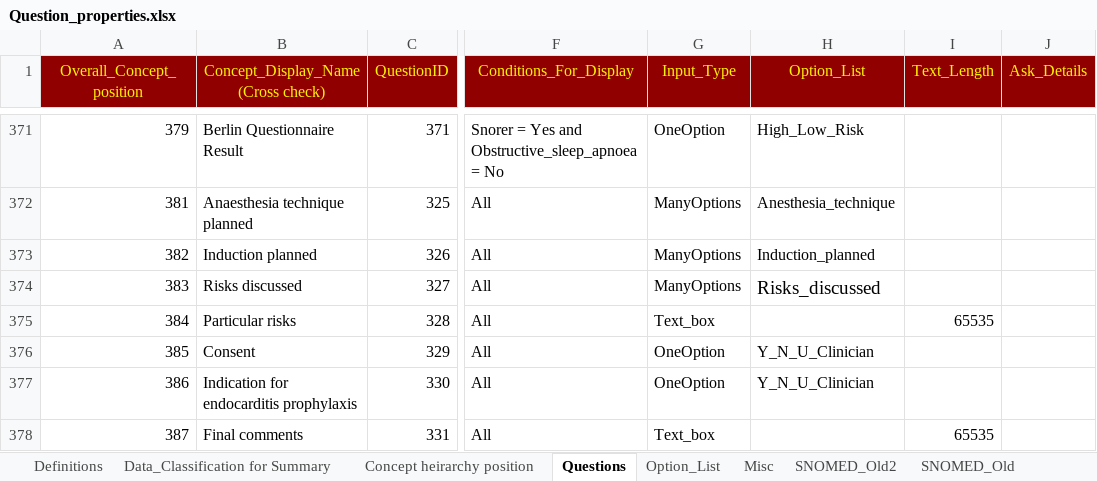
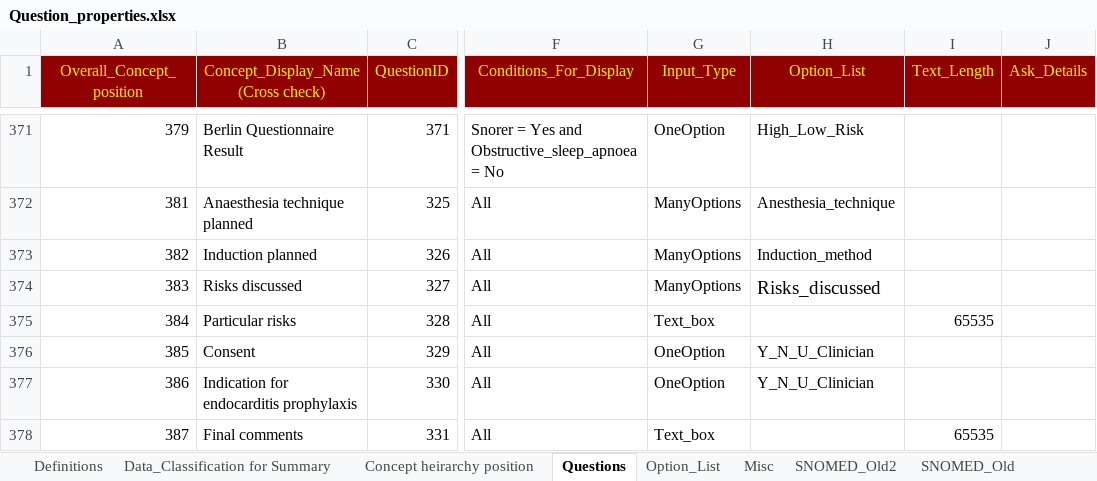
Before and after one commit to dbelavy/periop_open, an Excel workbook: spreadsheet/Question_properties.xlsx, sheet Questions, drawn as a sheet; only a part is shown, gaps mark what is left out; values as stored, in another font and other column widths than the file's, no borders; charts and pictures not drawn; the diff names each change by its address in the sheet, - before the commit and + after, or states it on an @@ line.

Commit message:
minor question change

```diff
--- a/spreadsheet/Question_properties.xlsx (sheet Questions)
+++ b/spreadsheet/Question_properties.xlsx (sheet Questions)
-H373 (Option_List): Induction_planned
+H373 (Option_List): Induction_method
```
